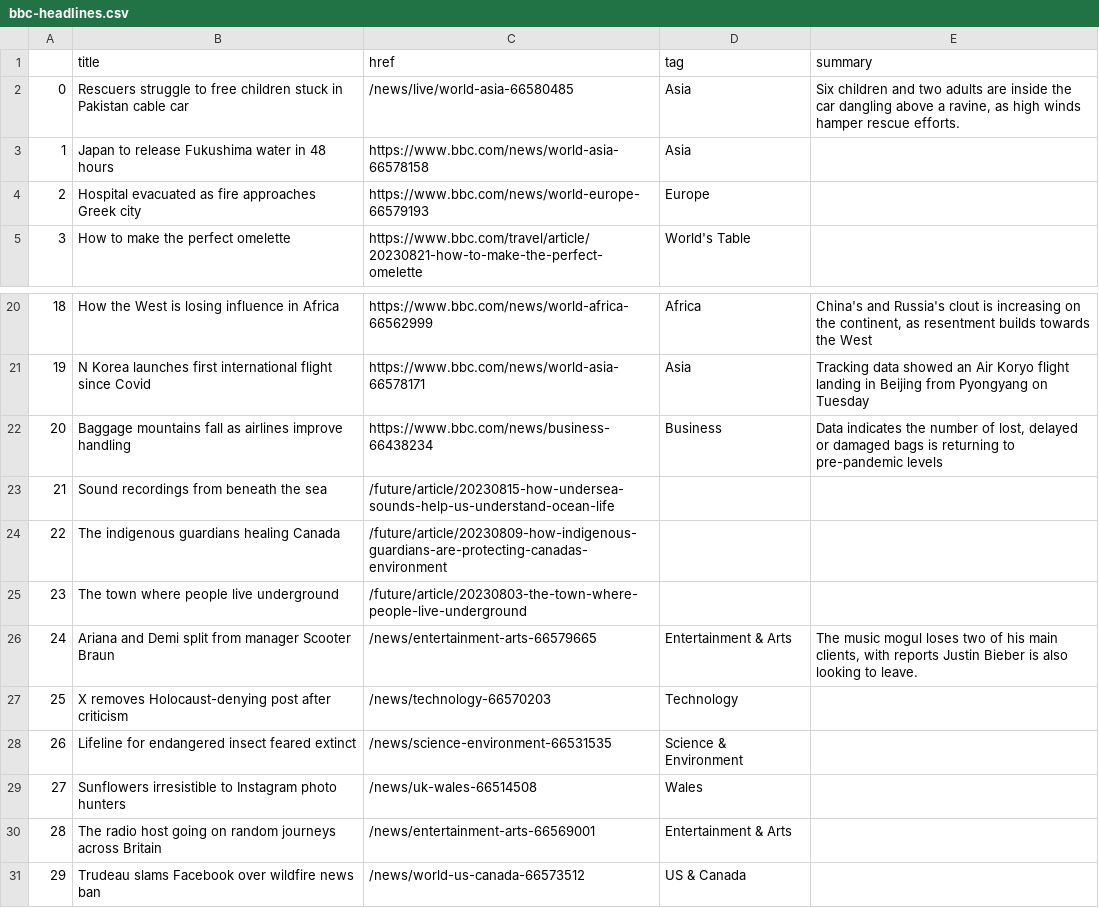
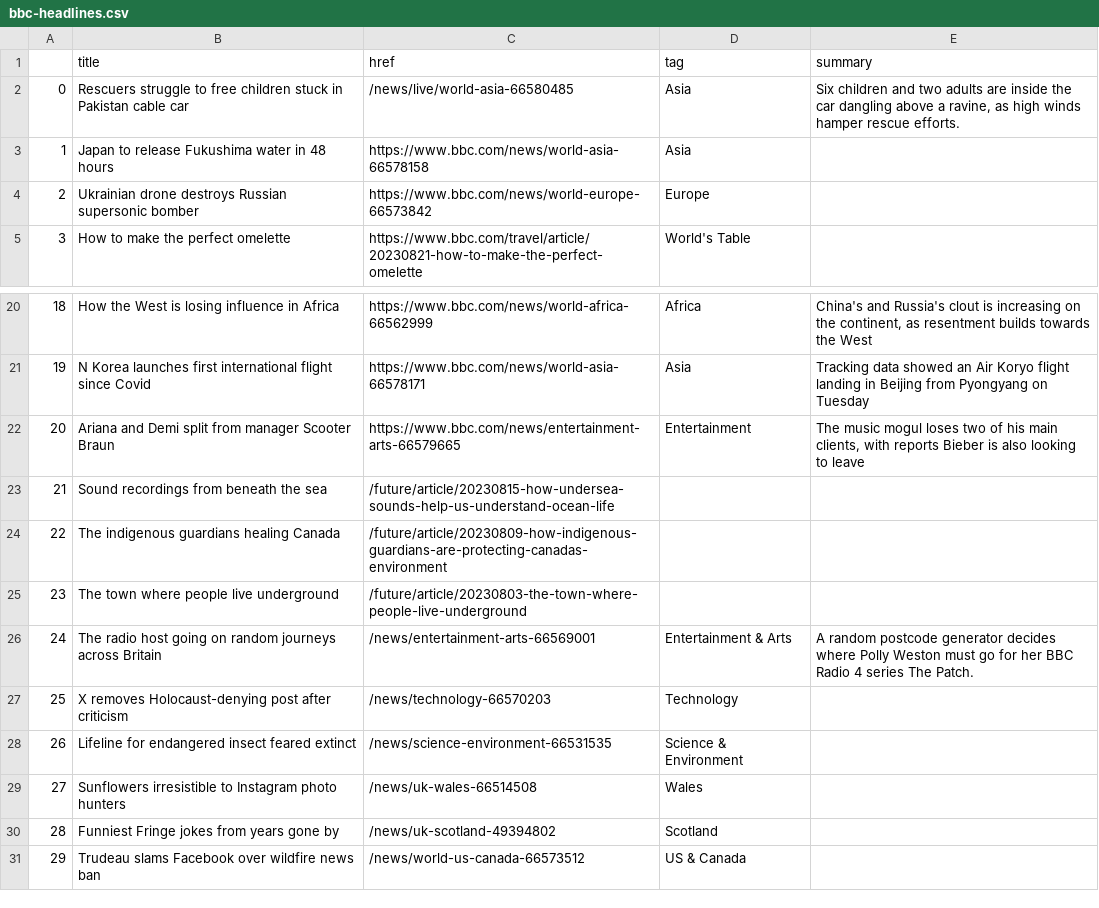
Before and after one commit to marypasciak/automatic-scraper, a CSV file: bbc-headlines.csv, drawn as a sheet; only a part is shown, gaps mark what is left out.

```diff
--- a/bbc-headlines.csv
+++ b/bbc-headlines.csv
@@ -3,3 +3,3 @@
 1,Japan to release Fukushima water in 48 hours,https://www.bbc.com/news/world-asia-66578158,Asia,
-2,Hospital evacuated as fire approaches Greek city,https://www.bbc.com/news/world-europe-66579193,Europe,
+2,Ukrainian drone destroys Russian supersonic bomber,https://www.bbc.com/news/world-europe-66573842,Europe,
 3,How to make the perfect omelette,https://www.bbc.com/travel/article/20230821-how-to-make-the-perfect-omelette,World's Table,
@@ -21,3 +21,3 @@
 19,N Korea launches first international flight since Covid,https://www.bbc.com/news/world-asia-66578171,Asia,Tracking data showed an Air Koryo flight landing in Beijing from Pyongyang on Tuesday
-20,Baggage mountains fall as airlines improve handling,https://www.bbc.com/news/business-66438234,Business,"Data indicates the number of lost, delayed or damaged bags is returning to pre-pandemic levels"
+20,Ariana and Demi split from manager Scooter Braun,https://www.bbc.com/news/entertainment-arts-66579665,Entertainment,"The music mogul loses two of his main clients, with reports Bieber is also looking to leave"
 21,Sound recordings from beneath the sea,/future/article/20230815-how-undersea-sounds-help-us-understand-ocean-life,,
@@ -25,3 +25,3 @@
 23,The town where people live underground,/future/article/20230803-the-town-where-people-live-underground,,
-24,Ariana and Demi split from manager Scooter Braun,/news/entertainment-arts-66579665,Entertainment & Arts,"The music mogul loses two of his main clients, with reports Justin Bieber is also looking to leave."
+24,The radio host going on random journeys across Britain,/news/entertainment-arts-66569001,Entertainment & Arts,A random postcode generator decides where Polly Weston must go for her BBC Radio 4 series The Patch.
 25,X removes Holocaust-denying post after criticism,/news/technology-66570203,Technology,
@@ -29,3 +29,3 @@
 27,Sunflowers irresistible to Instagram photo hunters,/news/uk-wales-66514508,Wales,
-28,The radio host going on random journeys across Britain,/news/entertainment-arts-66569001,Entertainment & Arts,
+28,Funniest Fringe jokes from years gone by,/news/uk-scotland-49394802,Scotland,
 29,Trudeau slams Facebook over wildfire news ban,/news/world-us-canada-66573512,US & Canada,
```
